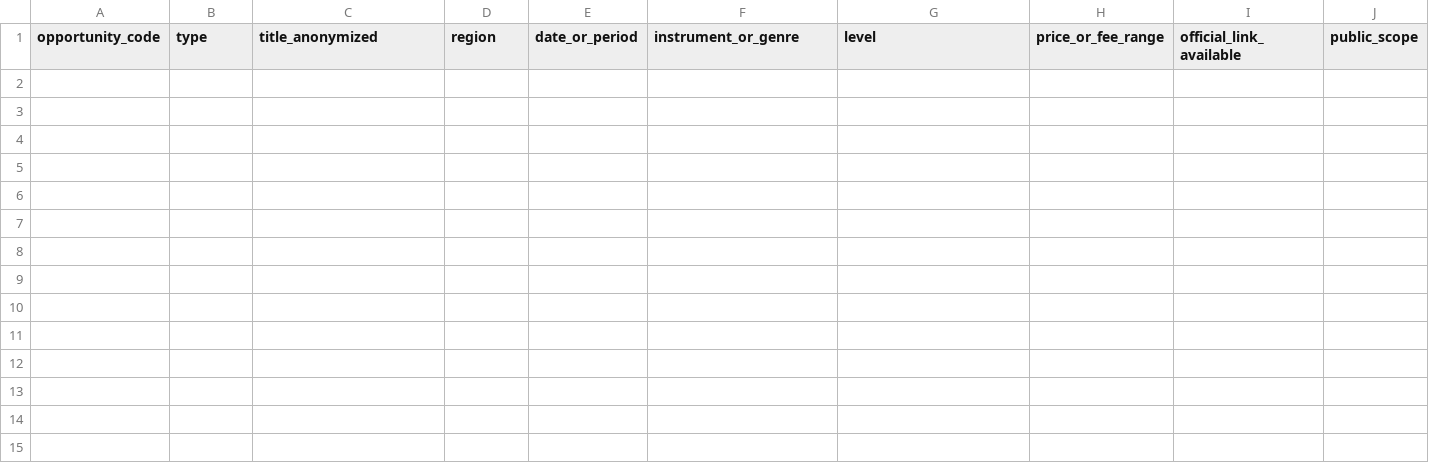
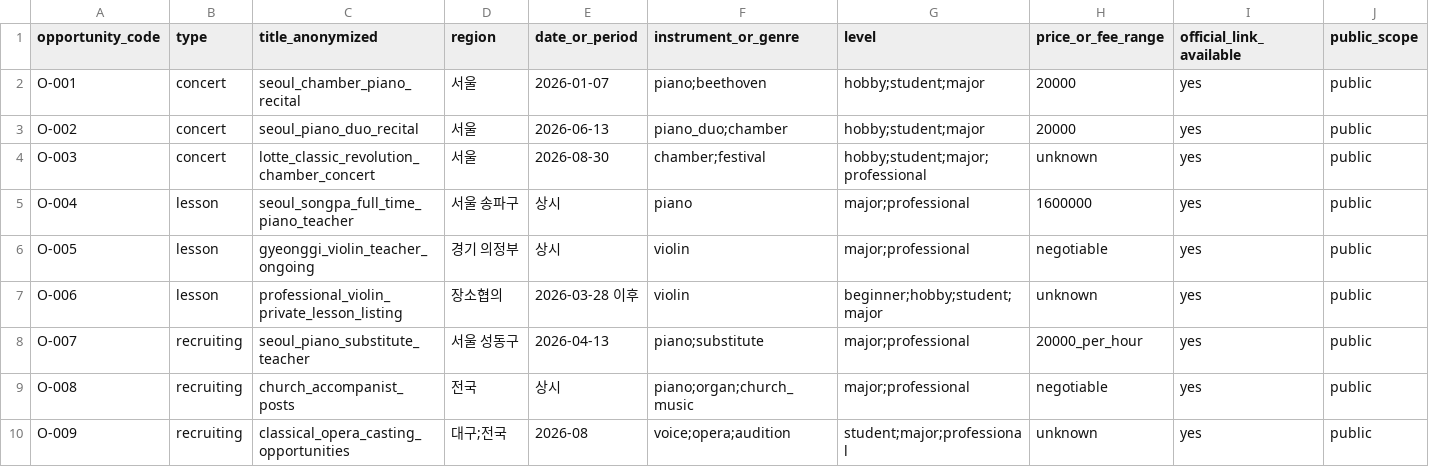
Before and after one commit to mann-lab-apps/in-c, a CSV file: docs/product/promotion/validation-ops/opportunity-inventory.csv, drawn as a sheet; only a part is shown; rows hold the shown columns only; the diff names each change by its address in the sheet, - before the commit and + after, or states it on an @@ line.

Commit message:
Add manual matching opportunity candidates

```diff
--- a/docs/product/promotion/validation-ops/opportunity-inventory.csv
+++ b/docs/product/promotion/validation-ops/opportunity-inventory.csv
+row 2: O-001 | concert | seoul_chamber_piano_recital | 서울 | 2026-01-07 | piano;beethoven | hobby;student;major | 20000 | yes | public
+row 3: O-002 | concert | seoul_piano_duo_recital | 서울 | 2026-06-13 | piano_duo;chamber | hobby;student;major | 20000 | yes | public
+row 4: O-003 | concert | lotte_classic_revolution_chamber_concert | 서울 | 2026-08-30 | chamber;festival | hobby;student;major;professional | unknown | yes | public
+row 5: O-004 | lesson | seoul_songpa_full_time_piano_teacher | 서울 송파구 | 상시 | piano | major;professional | 1600000 | yes | public
+row 6: O-005 | lesson | gyeonggi_violin_teacher_ongoing | 경기 의정부 | 상시 | violin | major;professional | negotiable | yes | public
+row 7: O-006 | lesson | professional_violin_private_lesson_listing | 장소협의 | 2026-03-28 이후 | violin | beginner;hobby;student;major | unknown | yes | public
+row 8: O-007 | recruiting | seoul_piano_substitute_teacher | 서울 성동구 | 2026-04-13 | piano;substitute | major;professional | 20000_per_hour | yes | public
+row 9: O-008 | recruiting | church_accompanist_posts | 전국 | 상시 | piano;organ;church_music | major;professional | negotiable | yes | public
+row 10: O-009 | recruiting | classical_opera_casting_opportunities | 대구;전국 | 2026-08 | voice;opera;audition | student;major;professional | unknown | yes | public
```
Also changed, not shown: docs/product/promotion/validation-ops/scorecard.csv, 2 other files.
